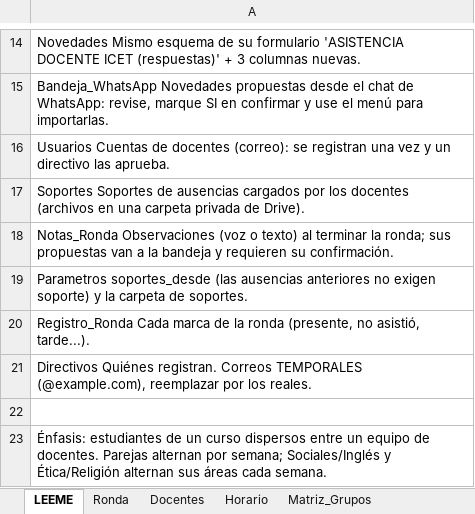
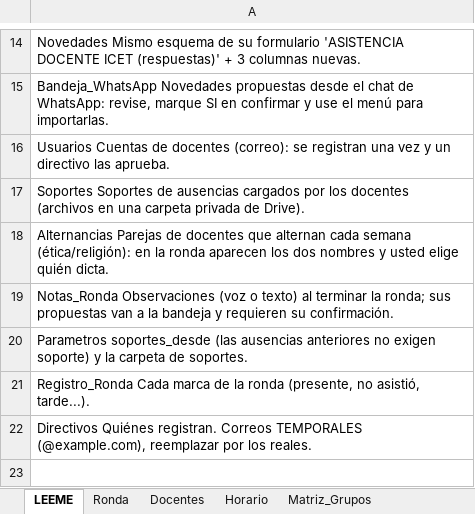
Before and after one commit to franciscojavier1005/imagenes, an Excel workbook: ICET_Control_Asistencia_Docente_2026.xlsx, sheet LEEME, drawn as a sheet; only a part is shown, gaps mark what is left out; the shorter side is filled out with more unchanged rows; values as stored, in another font and other column widths than the file's, no borders; the diff names each change by its address in the sheet, - before the commit and + after, or states it on an @@ line.

```diff
--- a/ICET_Control_Asistencia_Docente_2026.xlsx (sheet LEEME)
+++ b/ICET_Control_Asistencia_Docente_2026.xlsx (sheet LEEME)
+row 18: Alternancias Parejas de docentes que alternan cada semana (ética/religión): en la ronda aparecen los dos nombres y usted elige quién dicta.
```
Also changed, not shown: other sheet tabs, ICET_Base_Datos_2026.xlsx, 11 other files.
